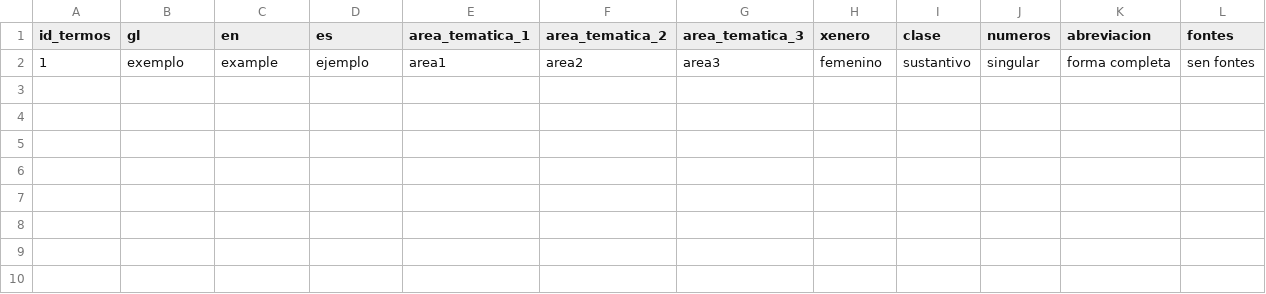
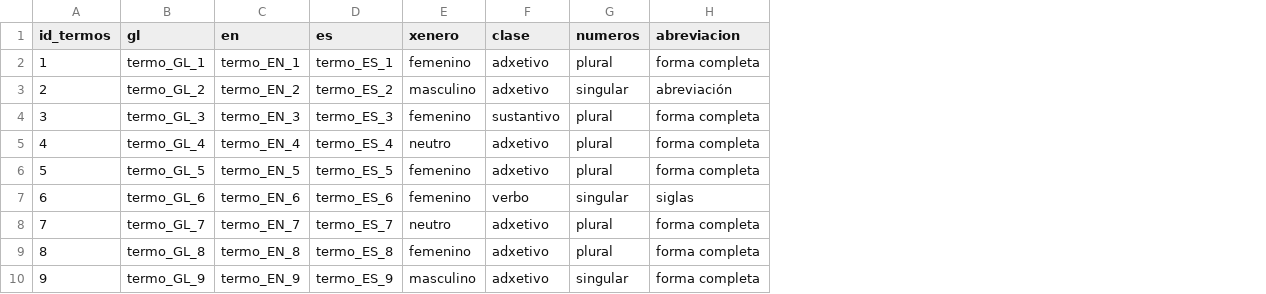
Before and after one commit to deivisCode/probaSQLcsv, a CSV file: termos.csv, drawn as a sheet; removed rows and columns are numbered as before the commit, all else as after; the diff names each change by its address in the sheet, - before the commit and + after, or states it on an @@ line.

Commit message:
Comezar a engadir termos de forma intelixente

```diff
--- a/termos.csv
+++ b/termos.csv
-column E (area_tematica_1), row 2: area1
-column F (area_tematica_2), row 2: area2
-column G (area_tematica_3), row 2: area3
-column L (fontes), row 2: sen fontes
-B2 (gl): exemplo
+B2 (gl): termo_GL_1
-C2 (en): example
+C2 (en): termo_EN_1
-D2 (es): ejemplo
+D2 (es): termo_ES_1
-F2 (clase): sustantivo
+F2 (clase): adxetivo
-G2 (numeros): singular
+G2 (numeros): plural
+row 3: 2 | termo_GL_2 | termo_EN_2 | termo_ES_2 | masculino | adxetivo | singular | abreviación
+row 4: 3 | termo_GL_3 | termo_EN_3 | termo_ES_3 | femenino | sustantivo | plural | forma completa
+row 5: 4 | termo_GL_4 | termo_EN_4 | termo_ES_4 | neutro | adxetivo | plural | forma completa
+row 6: 5 | termo_GL_5 | termo_EN_5 | termo_ES_5 | femenino | adxetivo | plural | forma completa
+row 7: 6 | termo_GL_6 | termo_EN_6 | termo_ES_6 | femenino | verbo | singular | siglas
+row 8: 7 | termo_GL_7 | termo_EN_7 | termo_ES_7 | neutro | adxetivo | plural | forma completa
+row 9: 8 | termo_GL_8 | termo_EN_8 | termo_ES_8 | femenino | adxetivo | plural | forma completa
+row 10: 9 | termo_GL_9 | termo_EN_9 | termo_ES_9 | masculino | adxetivo | singular | forma completa
```
Also changed, not shown: 2 other files.
